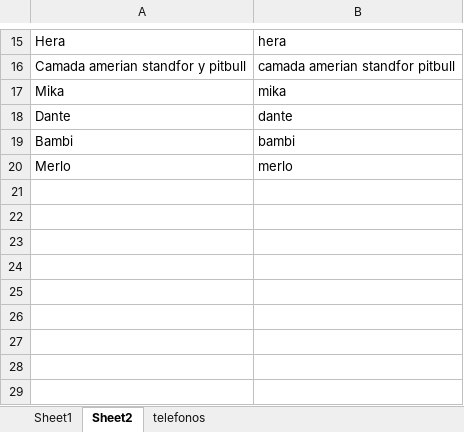
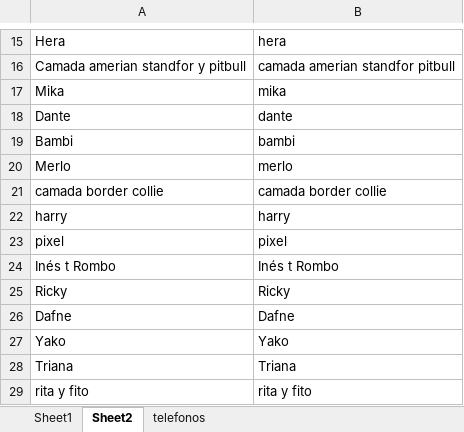
Before and after one commit to joisor1/asociacionalmasbellas.github.io, an Excel workbook: assets/database/Animales.xlsx, sheet Sheet2, drawn as a sheet; only a part is shown, gaps mark what is left out; values as stored, in another font and other column widths than the file's, no borders; the diff names each change by its address in the sheet, - before the commit and + after, or states it on an @@ line.

Commit message:
joan

```diff
--- a/assets/database/Animales.xlsx (sheet Sheet2)
+++ b/assets/database/Animales.xlsx (sheet Sheet2)
+row 21: camada border collie | camada border collie
+row 22: harry | harry
+row 23: pixel | pixel
+row 24: Inés t Rombo | Inés t Rombo
+row 25: Ricky | Ricky
+row 26: Dafne | Dafne
+row 27: Yako | Yako
+row 28: Triana | Triana
+row 29: rita y fito | rita y fito
```
Also changed, not shown: sheet Sheet1.
